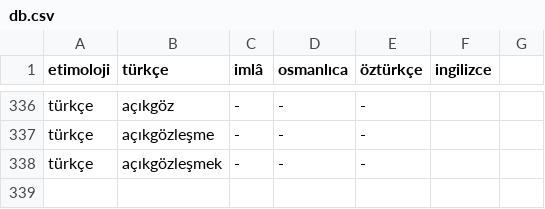
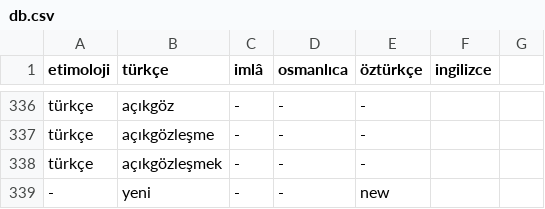
Before and after one commit to eneskalaycidev/turkceimla-db, a CSV file: db.csv, drawn as a sheet; only a part is shown, gaps mark what is left out.

Commit message:
Update db.csv

```diff
--- a/db.csv
+++ b/db.csv
@@ -338 +338,2 @@ türkçe,açıkgözleşme,-,-,-,
 türkçe,açıkgözleşmek,-,-,-,
+-,yeni,-,-,new,
```
